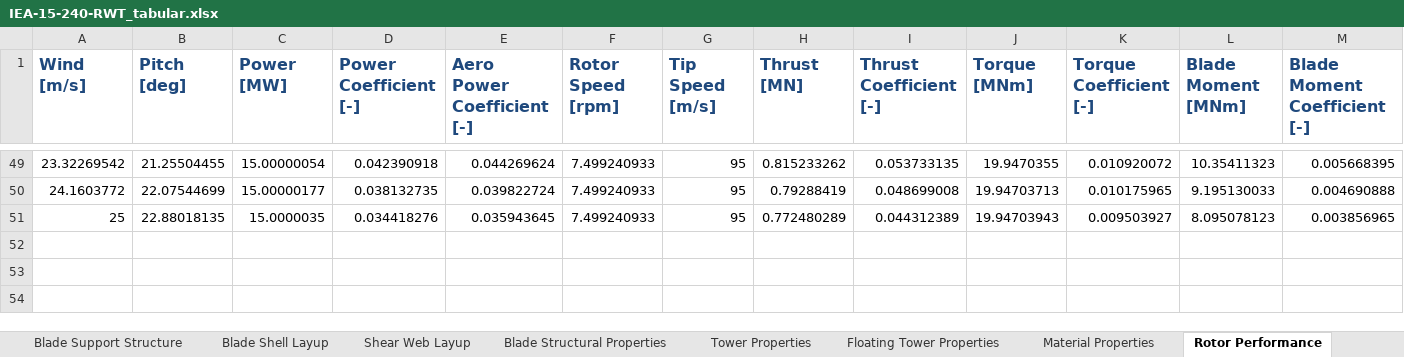
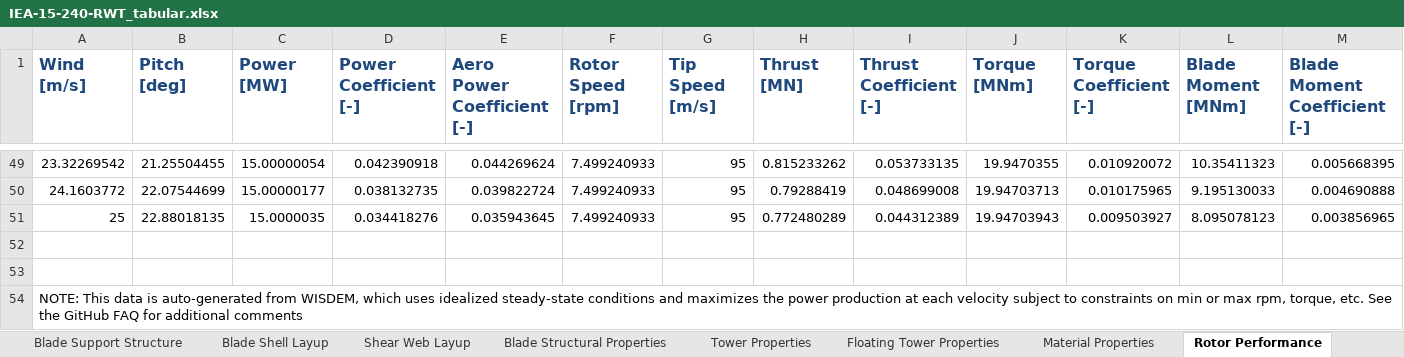
Before and after one commit to IEAWindTask37/IEA-15-240-RWT, an Excel workbook: Documentation/IEA-15-240-RWT_tabular.xlsx, sheet Rotor Performance, drawn as a sheet; only a part is shown, gaps mark what is left out; values as stored, in another font and other column widths than the file's, no borders; the diff names each change by its address in the sheet, - before the commit and + after, or states it on an @@ line.

Commit message:
adding rotor performance caveat per discussion

```diff
--- a/Documentation/IEA-15-240-RWT_tabular.xlsx (sheet Rotor Performance)
+++ b/Documentation/IEA-15-240-RWT_tabular.xlsx (sheet Rotor Performance)
+row 52: (empty)
+row 53: (empty)
+row 54: NOTE: This data is auto-generated from WISDEM, which uses idealized steady-state conditions and maximizes the power production at each velocity subject to constraints on min or max rpm, torque, etc. See the GitHub FAQ for additional comments
```
Also changed, not shown: 1 other file.
